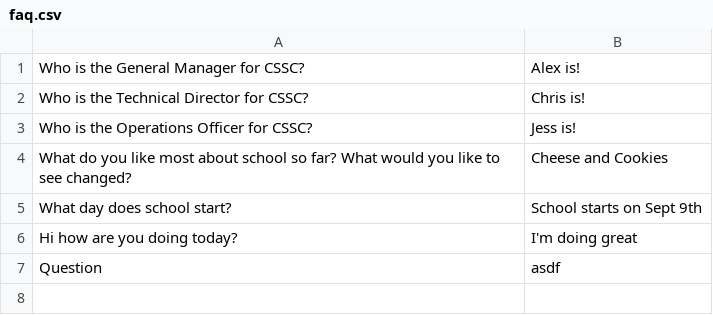
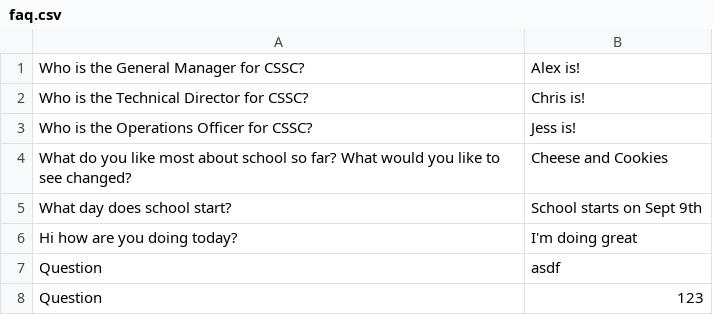
Before and after one commit to utm-cssc/faq, a CSV file: faq.csv, drawn as a sheet.

Commit message:
Update faq.csv

```diff
--- a/faq.csv
+++ b/faq.csv
@@ -7 +7,2 @@ Hi how are you doing today? | I'm doing great
 Question | asdf
+Question | 123
```
